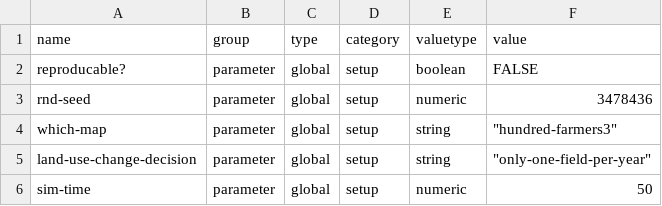
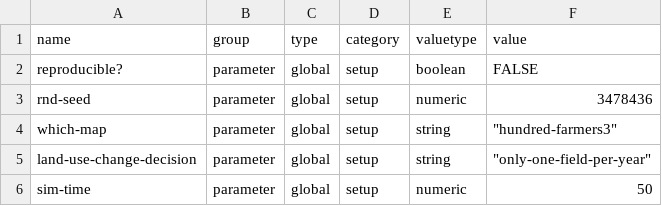
Before and after one commit to EFForTS-B10/Refforts, a CSV file: data_raw/EFForTS-ABM_parameters_and_output.csv, drawn as a sheet; only a part is shown.

Commit message:
rename reproducable? to reproducible?

```diff
--- a/data_raw/EFForTS-ABM_parameters_and_output.csv
+++ b/data_raw/EFForTS-ABM_parameters_and_output.csv
@@ -1,3 +1,3 @@
 name,group,type,category,valuetype,value
-reproducable?,parameter,global,setup,boolean,FALSE
+reproducible?,parameter,global,setup,boolean,FALSE
 rnd-seed,parameter,global,setup,numeric,3478436
```
Also changed, not shown: 1 other file.
